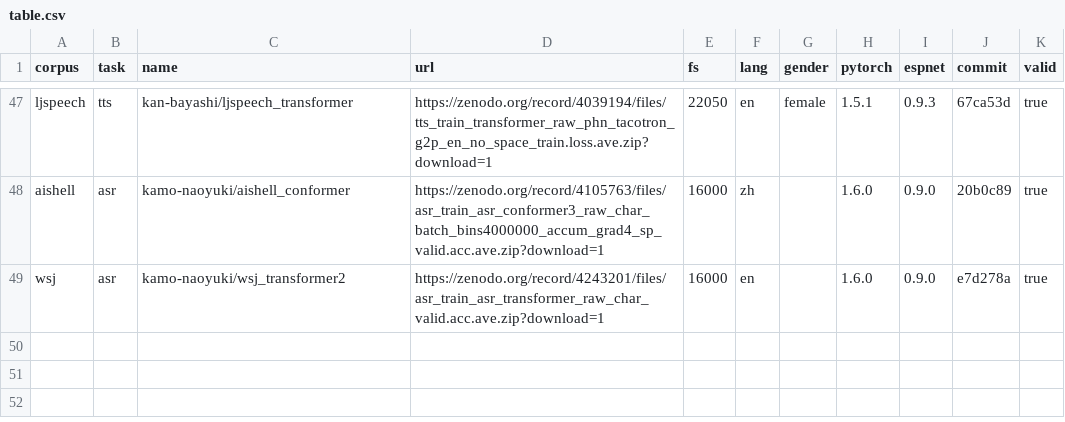
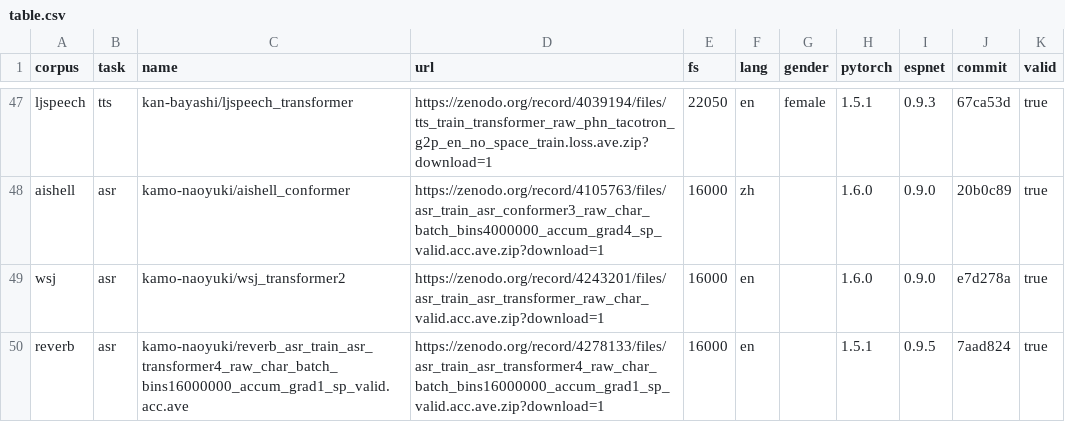
Before and after one commit to espnet/espnet_model_zoo, a CSV file: espnet_model_zoo/table.csv, drawn as a sheet; only a part is shown, gaps mark what is left out.

Commit message:
Update table.csv

```diff
--- a/espnet_model_zoo/table.csv
+++ b/espnet_model_zoo/table.csv
@@ -49 +49,2 @@ aishell,asr,kamo-naoyuki/aishell_conformer,https://zenodo.org/record/4105763/fil
 wsj,asr,kamo-naoyuki/wsj_transformer2,https://zenodo.org/record/4243201/files/asr_train_asr_transformer_raw_char_valid.acc.ave.zip?download=1,16000,en,,1.6.0,0.9.0,e7d278a,true
+reverb,asr,kamo-naoyuki/reverb_asr_train_asr_transformer4_raw_char_batch_bins16000000_accum_grad1_sp_valid.acc.ave,https://zenodo.org/record/4278133/files/asr_train_asr_transformer4_raw_char_batch_bins16000000_accum_grad1_sp_valid.acc.ave.zip?download=1,16000,en,,1.5.1,0.9.5,7aad824,true
```
